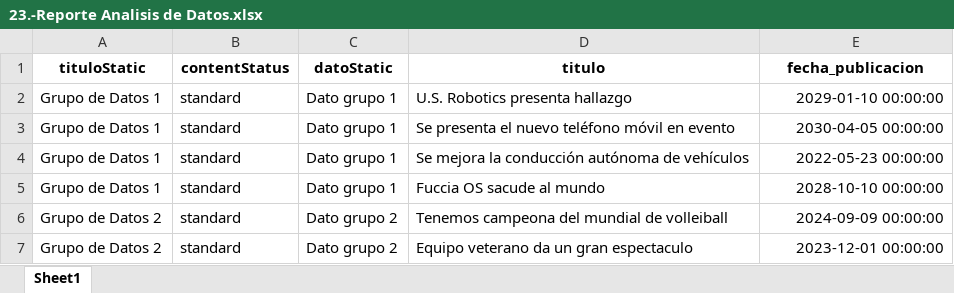
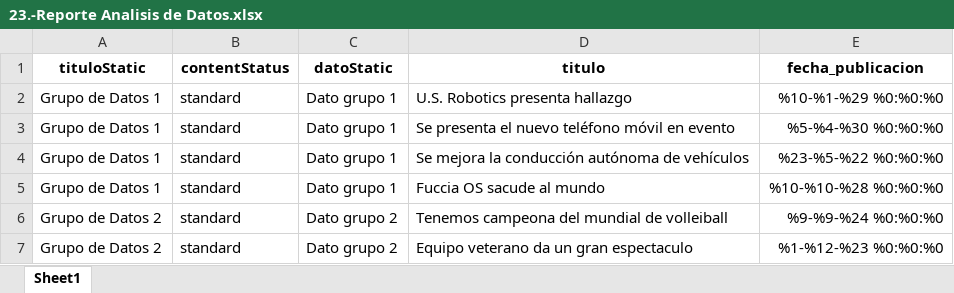
Before and after one commit to dicer0/p_Python_ESP, an Excel workbook: 1.-Data Science/0.-Archivos_Ejercicios_Python/23.-GUI PyQt5 Conexion DataBase/23.-Reporte Analisis de Datos.xlsx, sheet Sheet1, drawn as a sheet; values as stored, in another font and other column widths than the file's, no borders; conditional formats not drawn; the diff names each change by its address in the sheet, - before the commit and + after, or states it on an @@ line.

Commit message:
MechaBible Mark I: Programming - Python: Arduino GUI Multiple Windows, Database Connection & Data Analysis

```diff
--- a/1.-Data Science/0.-Archivos_Ejercicios_Python/23.-GUI PyQt5 Conexion DataBase/23.-Reporte Analisis de Datos.xlsx (sheet Sheet1)
+++ b/1.-Data Science/0.-Archivos_Ejercicios_Python/23.-GUI PyQt5 Conexion DataBase/23.-Reporte Analisis de Datos.xlsx (sheet Sheet1)
-E2 (fecha_publicacion): 2029-01-10 00:00:00
+E2 (fecha_publicacion): %10-%1-%29 %0:%0:%0
-E3 (fecha_publicacion): 2030-04-05 00:00:00
+E3 (fecha_publicacion): %5-%4-%30 %0:%0:%0
-E4 (fecha_publicacion): 2022-05-23 00:00:00
+E4 (fecha_publicacion): %23-%5-%22 %0:%0:%0
-E5 (fecha_publicacion): 2028-10-10 00:00:00
+E5 (fecha_publicacion): %10-%10-%28 %0:%0:%0
-E6 (fecha_publicacion): 2024-09-09 00:00:00
+E6 (fecha_publicacion): %9-%9-%24 %0:%0:%0
-E7 (fecha_publicacion): 2023-12-01 00:00:00
+E7 (fecha_publicacion): %1-%12-%23 %0:%0:%0
```
Also changed, not shown: resultado.xlsx, 2 other files.
